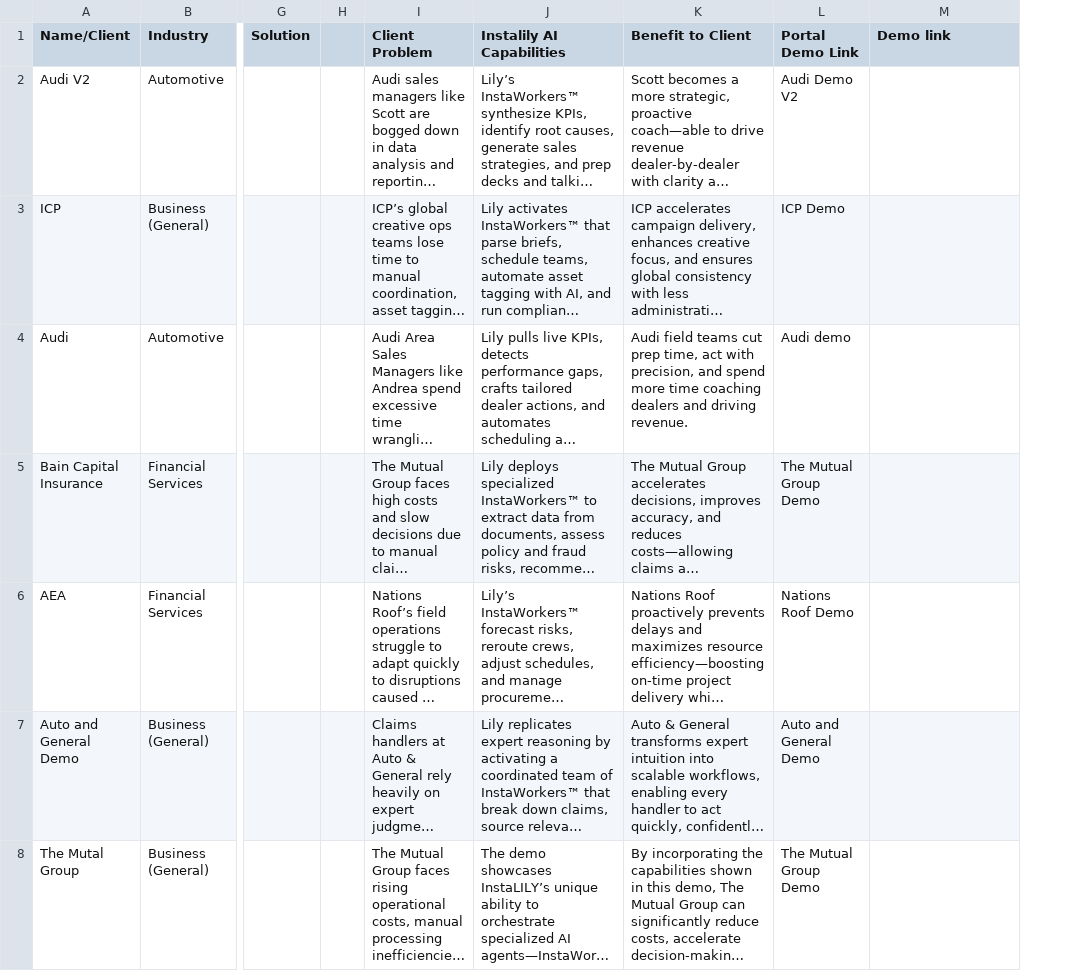
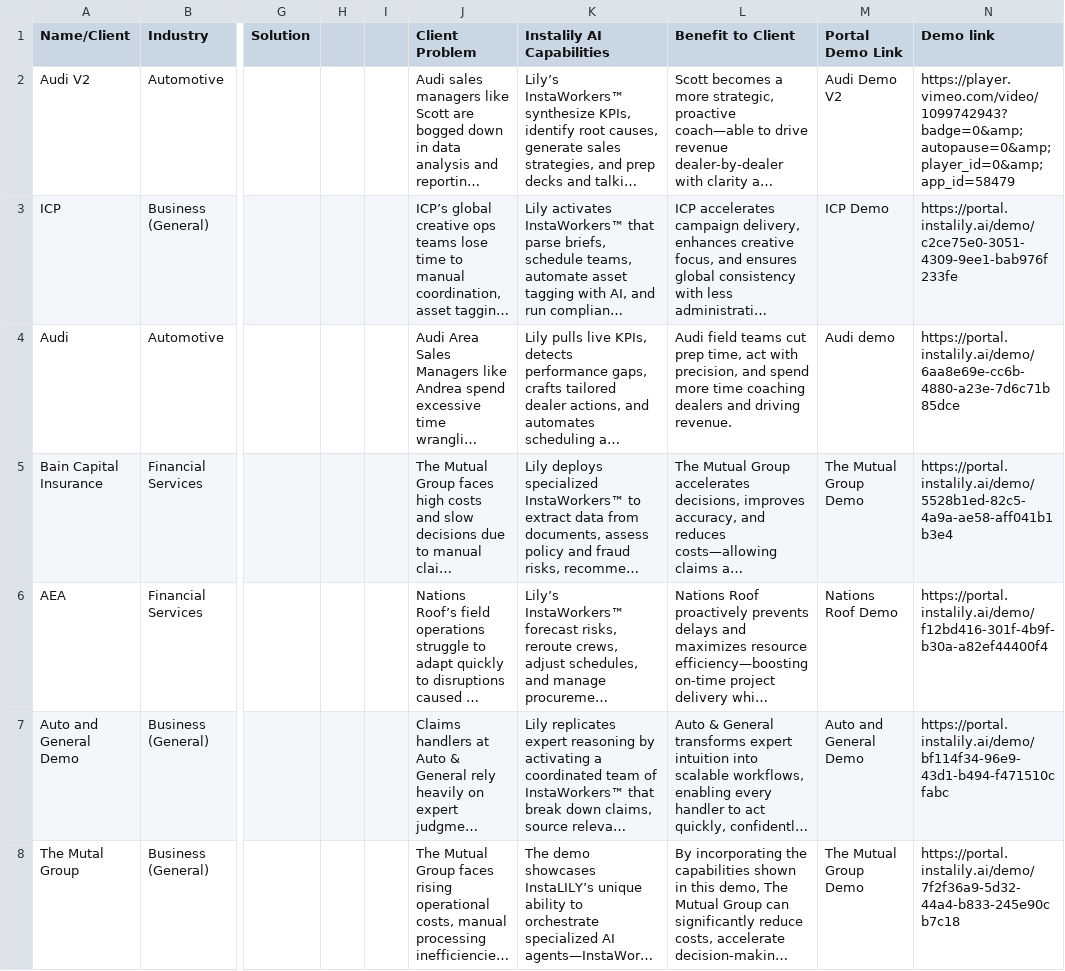
Before and after one commit to yaboibean/Demo-DataBase, a CSV file: Copy of Master File Demos Database - Demos Database.csv, drawn as a sheet; only a part is shown, gaps mark what is left out; long unchanged cells end in …; addresses are those after the commit; the diff covers the shown part only; the diff names each change by its address in the sheet, - before the commit and + after, or states it on an @@ line.

```diff
--- a/Copy of Master File Demos Database - Demos Database.csv
+++ b/Copy of Master File Demos Database - Demos Database.csv
+column I, empty
-N2 (Demo link): (empty)
+N2 (Demo link): https://player.vimeo.com/video/1099742943?badge=0&amp;autopause=0&amp;player_id=0&amp;app_id=58479
-N3 (Demo link): (empty)
+N3 (Demo link): https://portal.instalily.ai/demo/c2ce75e0-3051-4309-9ee1-bab976f233fe
-N4 (Demo link): (empty)
+N4 (Demo link): https://portal.instalily.ai/demo/6aa8e69e-cc6b-4880-a23e-7d6c71b85dce
-N5 (Demo link): (empty)
+N5 (Demo link): https://portal.instalily.ai/demo/5528b1ed-82c5-4a9a-ae58-aff041b1b3e4
-N6 (Demo link): (empty)
+N6 (Demo link): https://portal.instalily.ai/demo/f12bd416-301f-4b9f-b30a-a82ef44400f4
-N7 (Demo link): (empty)
+N7 (Demo link): https://portal.instalily.ai/demo/bf114f34-96e9-43d1-b494-f471510cfabc
-N8 (Demo link): (empty)
+N8 (Demo link): https://portal.instalily.ai/demo/7f2f36a9-5d32-44a4-b833-245e90cb7c18
```
Also changed, not shown: 40 edited cells elsewhere in this file.
